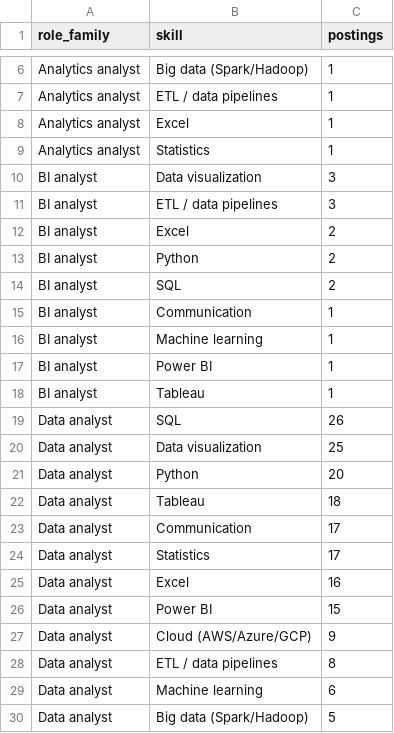
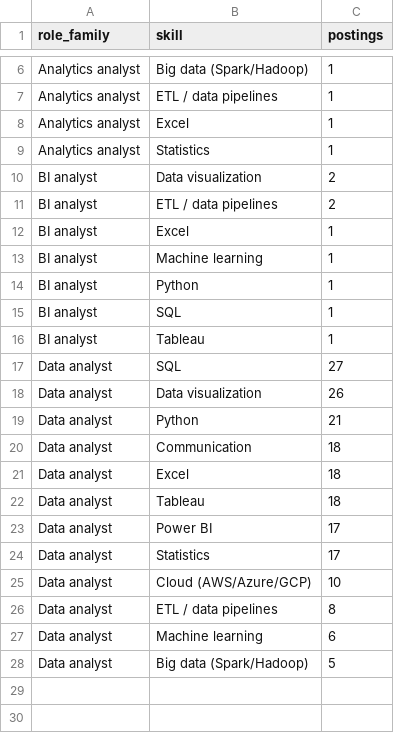
Before and after one commit to Bharathpurvath/advanced-projects, a CSV file: india-data-analyst-job-market-capstone/reports/role_skill_latest.csv, drawn as a sheet; only a part is shown, gaps mark what is left out.

```diff
--- a/india-data-analyst-job-market-capstone/reports/role_skill_latest.csv
+++ b/india-data-analyst-job-market-capstone/reports/role_skill_latest.csv
@@ -9,20 +9,18 @@ Analytics analyst,Excel,1
 Analytics analyst,Statistics,1
-BI analyst,Data visualization,3
-BI analyst,ETL / data pipelines,3
-BI analyst,Excel,2
-BI analyst,Python,2
-BI analyst,SQL,2
-BI analyst,Communication,1
+BI analyst,Data visualization,2
+BI analyst,ETL / data pipelines,2
+BI analyst,Excel,1
 BI analyst,Machine learning,1
-BI analyst,Power BI,1
+BI analyst,Python,1
+BI analyst,SQL,1
 BI analyst,Tableau,1
-Data analyst,SQL,26
-Data analyst,Data visualization,25
-Data analyst,Python,20
+Data analyst,SQL,27
+Data analyst,Data visualization,26
+Data analyst,Python,21
+Data analyst,Communication,18
+Data analyst,Excel,18
 Data analyst,Tableau,18
-Data analyst,Communication,17
+Data analyst,Power BI,17
 Data analyst,Statistics,17
-Data analyst,Excel,16
-Data analyst,Power BI,15
-Data analyst,Cloud (AWS/Azure/GCP),9
+Data analyst,Cloud (AWS/Azure/GCP),10
 Data analyst,ETL / data pipelines,8
```
Also changed, not shown: india-data-analyst-job-market-capstone/reports/pull_history.csv, india-data-analyst-job-market-capstone/reports/skill_demand_latest.csv, 7 other files.
